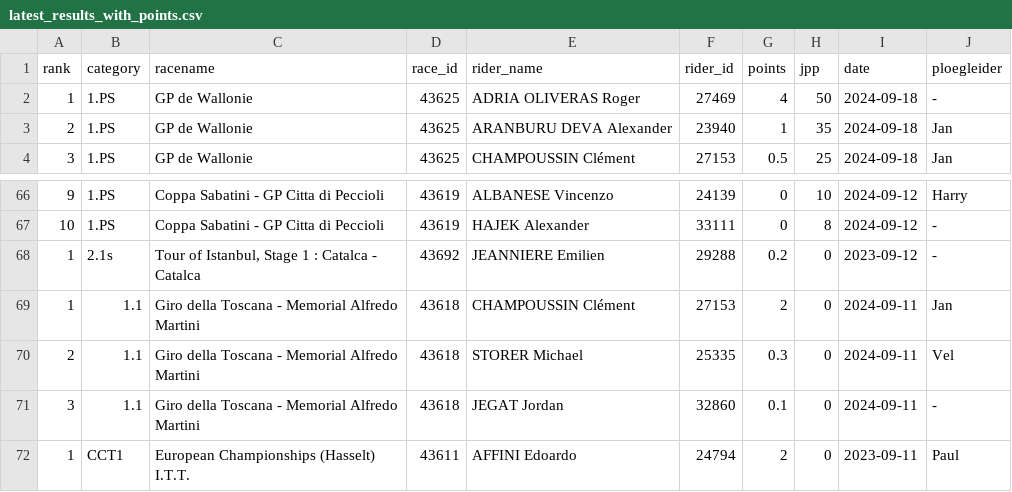
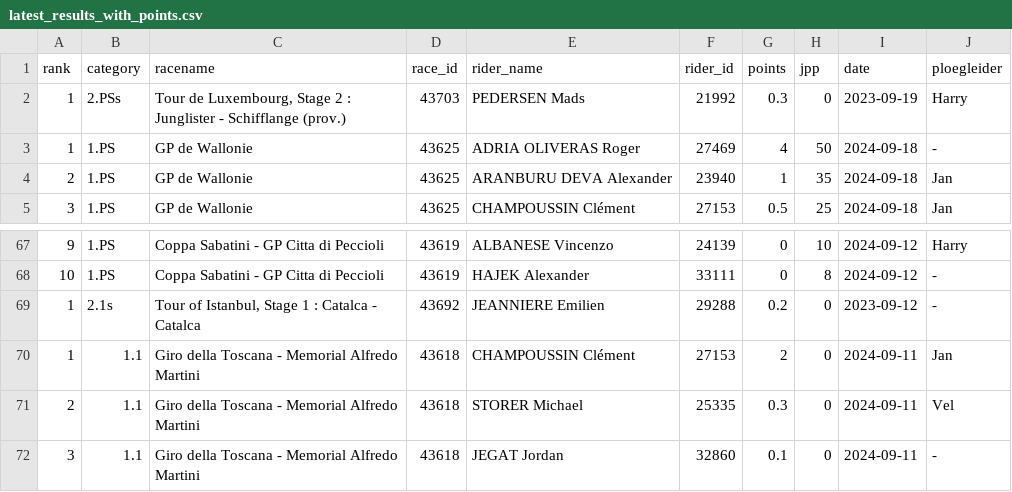
Before and after one commit to wijnandb/wielerspel2023, a CSV file: _data/latest_results_with_points.csv, drawn as a sheet; only a part is shown, gaps mark what is left out; removed rows and columns are numbered as before the commit, all else as after; the diff names each change by its address in the sheet, - before the commit and + after, or states it on an @@ line.

```diff
--- a/_data/latest_results_with_points.csv
+++ b/_data/latest_results_with_points.csv
+row 2: 1 | 2.PSs | Tour de Luxembourg, Stage 2 : Junglister - Schifflange (prov.) | 43703 | PEDERSEN Mads | 21992 | 0.3 | 0 | 2023-09-19 | Harry
-row 72: 1 | CCT1 | European Championships (Hasselt) I.T.T. | 43611 | AFFINI Edoardo | 24794 | 2 | 0 | 2023-09-11 | Paul
```
Also changed, not shown: _data/ploegleiders/harry.csv, _data/ranking.csv, 5 other files.
